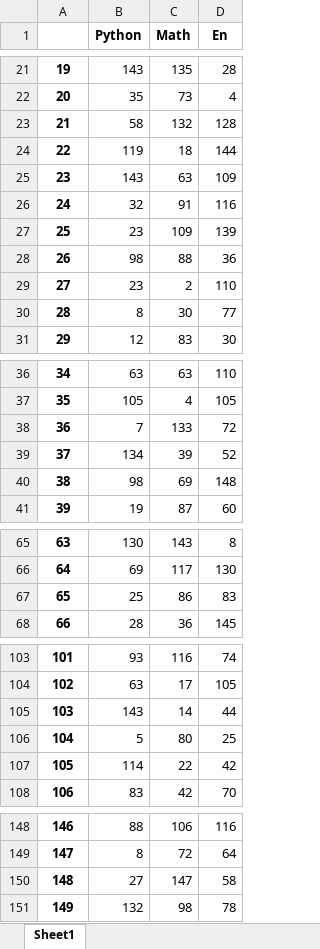
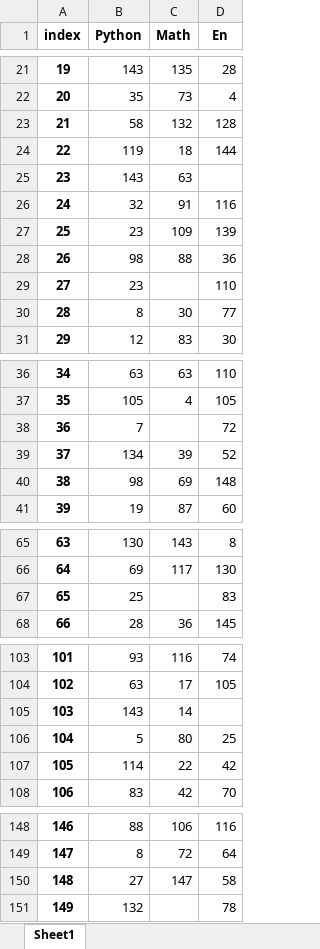
Before and after one commit to Joey-Hu/pythonbasic, an Excel workbook: 100day/train_project/Pandas/grades.xlsx, sheet Sheet1, drawn as a sheet; only a part is shown, gaps mark what is left out; values as stored, in another font and other column widths than the file's, no borders; the diff covers the shown part only; the diff names each change by its address in the sheet, - before the commit and + after, or states it on an @@ line.

```diff
--- a/100day/train_project/Pandas/grades.xlsx (sheet Sheet1)
+++ b/100day/train_project/Pandas/grades.xlsx (sheet Sheet1)
-A1: (empty)
+A1: index
-D25 (En): 109
+D25 (En): (empty)
-C29 (Math): 2
+C29 (Math): (empty)
-C38 (Math): 133
+C38 (Math): (empty)
-C67 (Math): 86
+C67 (Math): (empty)
-D105 (En): 44
+D105 (En): (empty)
-C151 (Math): 98
+C151 (Math): (empty)
```
Also changed, not shown: 9 edited cells elsewhere in this sheet, 7 other files.
